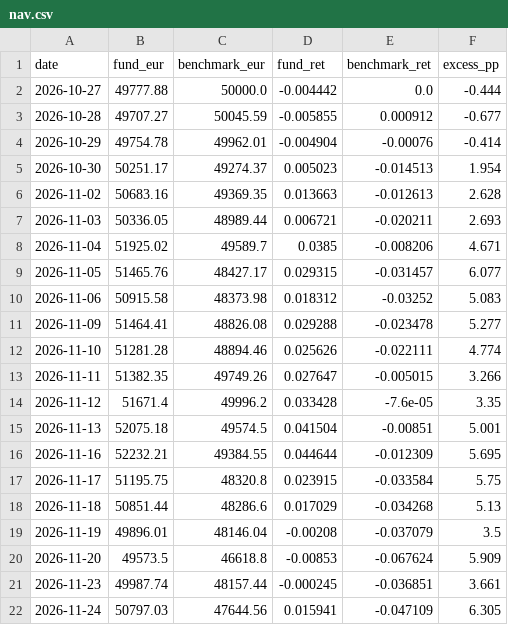
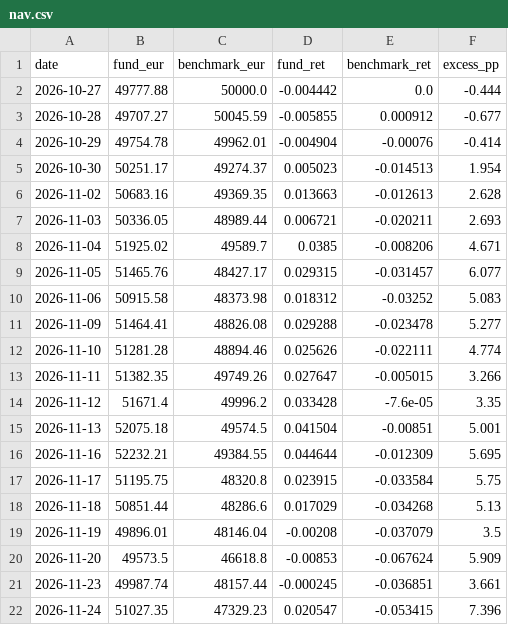
Before and after one commit to jtochanucleoai-netizen/demo-fund-tracker, a CSV file: data/tracker/nav.csv, drawn as a sheet.

```diff
--- a/data/tracker/nav.csv
+++ b/data/tracker/nav.csv
@@ -21,2 +21,2 @@ date,fund_eur,benchmark_eur,fund_ret,benchmark_ret,excess_pp
 2026-11-23,49987.74,48157.44,-0.000245,-0.036851,3.661
-2026-11-24,50797.03,47644.56,0.015941,-0.047109,6.305
+2026-11-24,51027.35,47329.23,0.020547,-0.053415,7.396
```
Also changed, not shown: 2 other files.
